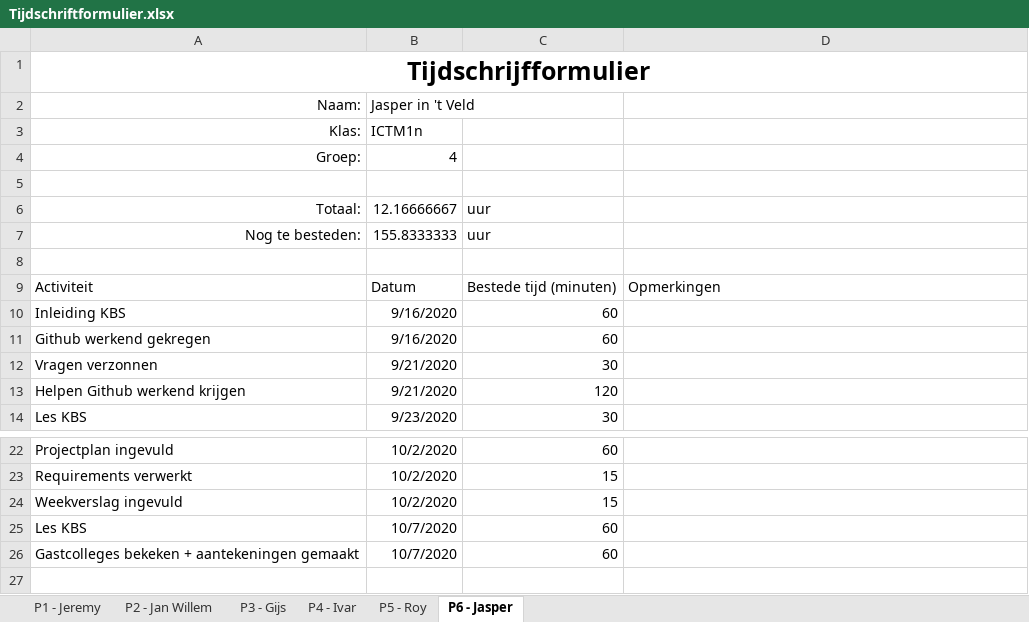
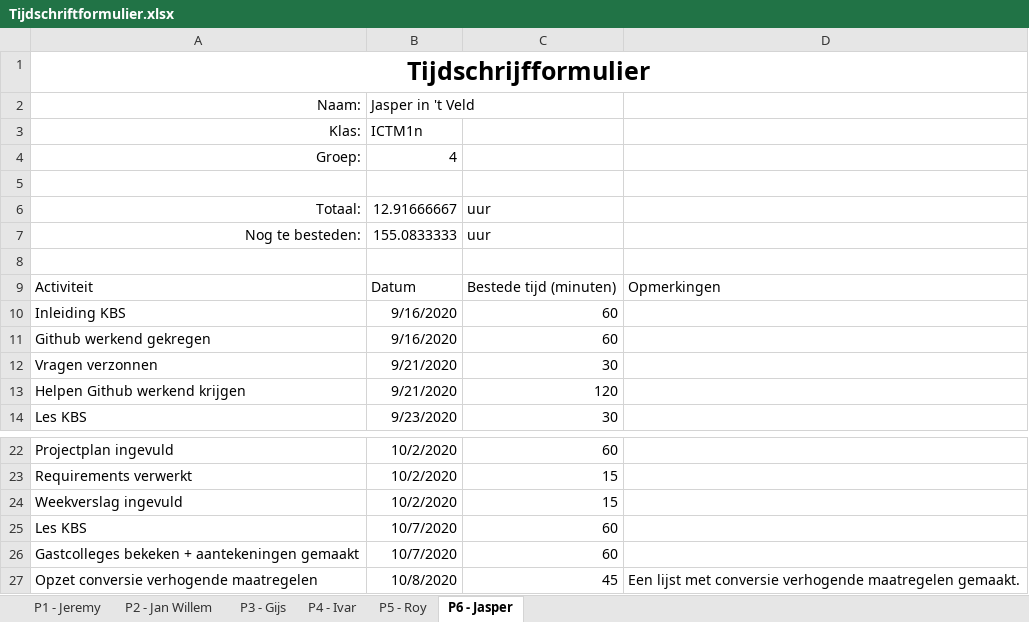
Before and after one commit to thesmallwan123/NerdyGadgets, an Excel workbook: Documenten/Tijdschriftformulier.xlsx, sheet P6 - Jasper, drawn as a sheet; only a part is shown, gaps mark what is left out; values as stored, in another font and other column widths than the file's, no borders; table styles not drawn; the diff names each change by its address in the sheet, - before the commit and + after, or states it on an @@ line.

```diff
--- a/Documenten/Tijdschriftformulier.xlsx (sheet P6 - Jasper)
+++ b/Documenten/Tijdschriftformulier.xlsx (sheet P6 - Jasper)
-B6 (Jasper in 't Veld): 12.16666667
+B6 (Jasper in 't Veld): 12.91666667
-B7 (Jasper in 't Veld): 155.8333333
+B7 (Jasper in 't Veld): 155.0833333
+row 27: Opzet conversie verhogende maatregelen | 10/8/2020 | 45 | Een lijst met conversie verhogende maatregelen gemaakt.
```
Also changed, not shown: sheet P5 - Roy, sheet P2 - Jan Willem, sheet P4 - Ivar.
